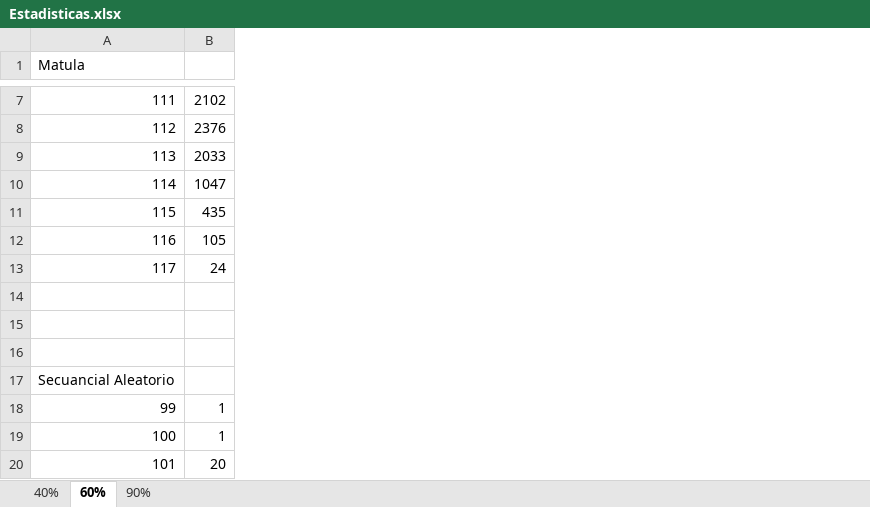
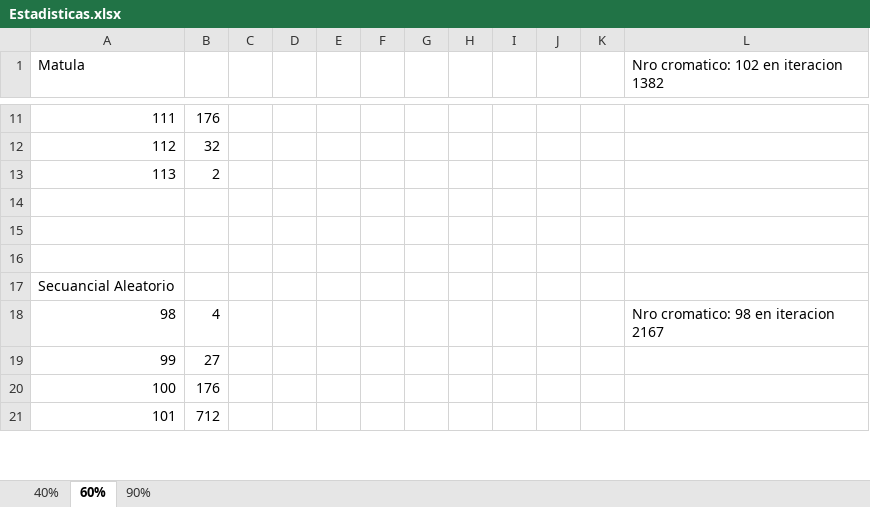
Before and after one commit to fernandezniko/Tp-Grafos, an Excel workbook: Estadisticas/Estadisticas.xlsx, sheet 60%, drawn as a sheet; only a part is shown, gaps mark what is left out; values as stored, in another font and other column widths than the file's, no borders; charts and pictures not drawn; removed rows and columns are numbered as before the commit, all else as after; the diff covers the shown part only; the diff names each change by its address in the sheet, - before the commit and + after, or states it on an @@ line.

```diff
--- a/Estadisticas/Estadisticas.xlsx (sheet 60%)
+++ b/Estadisticas/Estadisticas.xlsx (sheet 60%)
-column B, rows 7-9: 2102 | 2376 | 2033; rows 18-20: 1 | 1 | 20
+column B, rows 11-13: 176 | 32 | 2; rows 19-21: 27 | 176 | 712
+column C, empty
+column D, empty
+column E, empty
+column F, empty
+column G, empty
+column H, empty
+column I, empty
+column J, empty
+column K, empty
+column L, row 1: Nro cromatico: 102 en iteracion 1382
-row 10: 114 | 1047
-row 11: 115 | 435
-row 12: 116 | 105
-row 13: 117 | 24
+row 18: 98 | 4 |  |  |  |  |  |  |  |  |  | Nro cromatico: 98 en iteracion 2167
```
Also changed, not shown: 10 added rows, 4 removed rows and 4 edited cells elsewhere in this sheet, sheet 40%, sheet 90%, charts or pictures, 22 other files.
